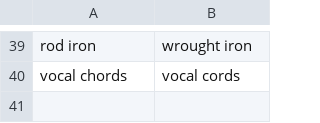
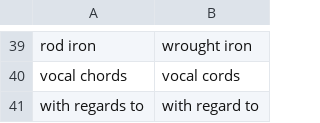
Before and after one commit to dgouldin/didyoumean, a CSV file: keywords.csv, drawn as a sheet; only a part is shown, gaps mark what is left out; the diff names each change by its address in the sheet, - before the commit and + after, or states it on an @@ line.

Commit message:
With regards to

```diff
--- a/keywords.csv
+++ b/keywords.csv
+row 41: with regards to | with regard to
```
